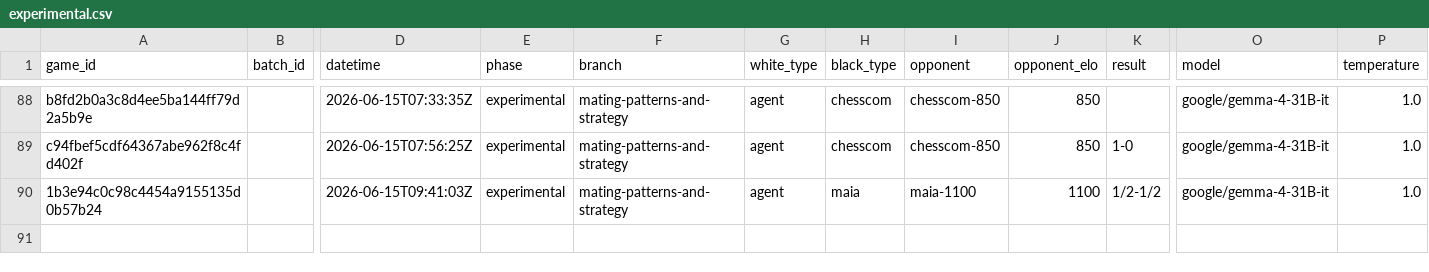
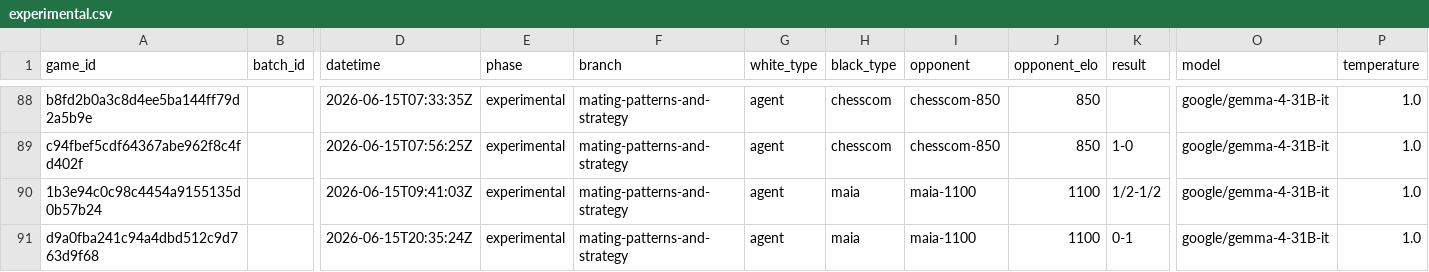
Before and after one commit to andreasklae/chess-experiment, a CSV file: backend/games/experimental.csv, drawn as a sheet; only a part is shown, gaps mark what is left out; rows hold the shown columns only; the diff names each change by its address in the sheet, - before the commit and + after, or states it on an @@ line.

Commit message:
Record gate-validation game d9a0fba2 (agent vs maia-1100)
Live end-to-end validation of the SEE blunder gate: the agent held material
at -1 (book Nxe4 pawn) with NO piece blunder through 24+ of its own moves —
the first game where the early-middlegame piece-hang that lost every prior
game did not occur. The gate fired 15 times on real losing-trade attempts
(LOSE MATERIAL on c6/e5/h6 — the Ne5-class moves), agent picked a different
move each. Still lost 0-1 (102 plies) but to a slow pawn-down positional
endgame, not a blunder. Confirms the gate eliminates the blunder class
within the fairness rules; residual is endgame technique (future work).

```diff
--- a/backend/games/experimental.csv
+++ b/backend/games/experimental.csv
+row 91: d9a0fba241c94a4dbd512c9d763d9f68 |  | 2026-06-15T20:35:24Z | experimental | mating-patterns-and-strategy | agent | maia | maia-1100 | 1100 | 0-1 | google/gemma-4-31B-it | 1.0
```
Also changed, not shown: 5 other files.
